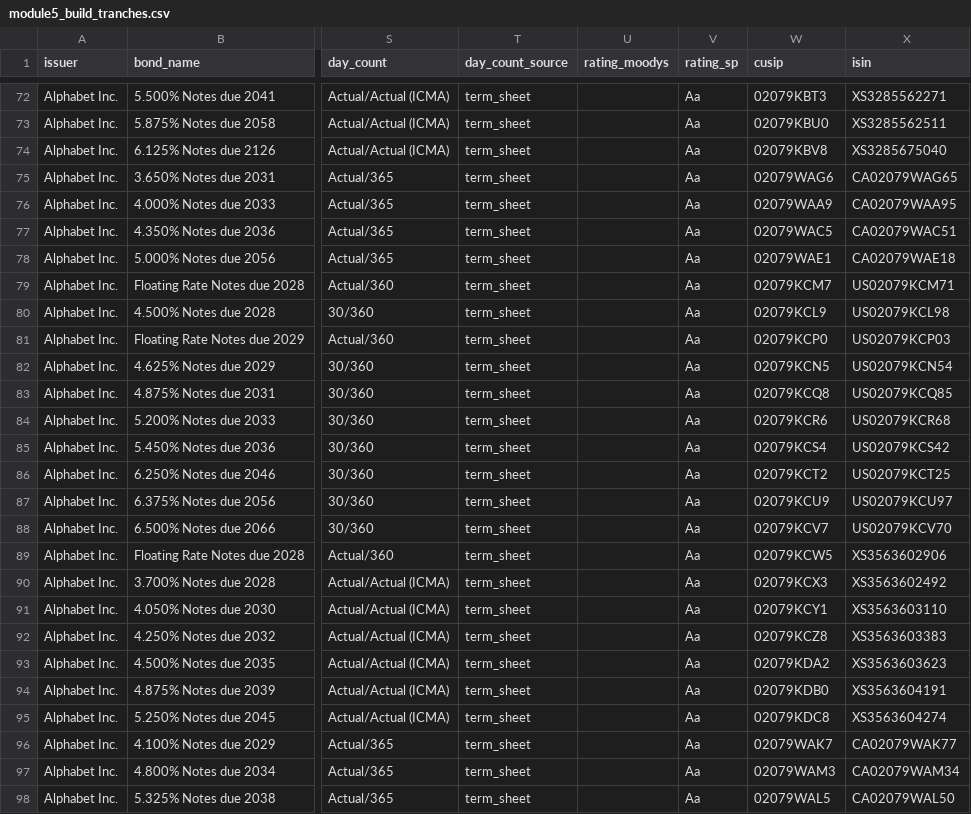
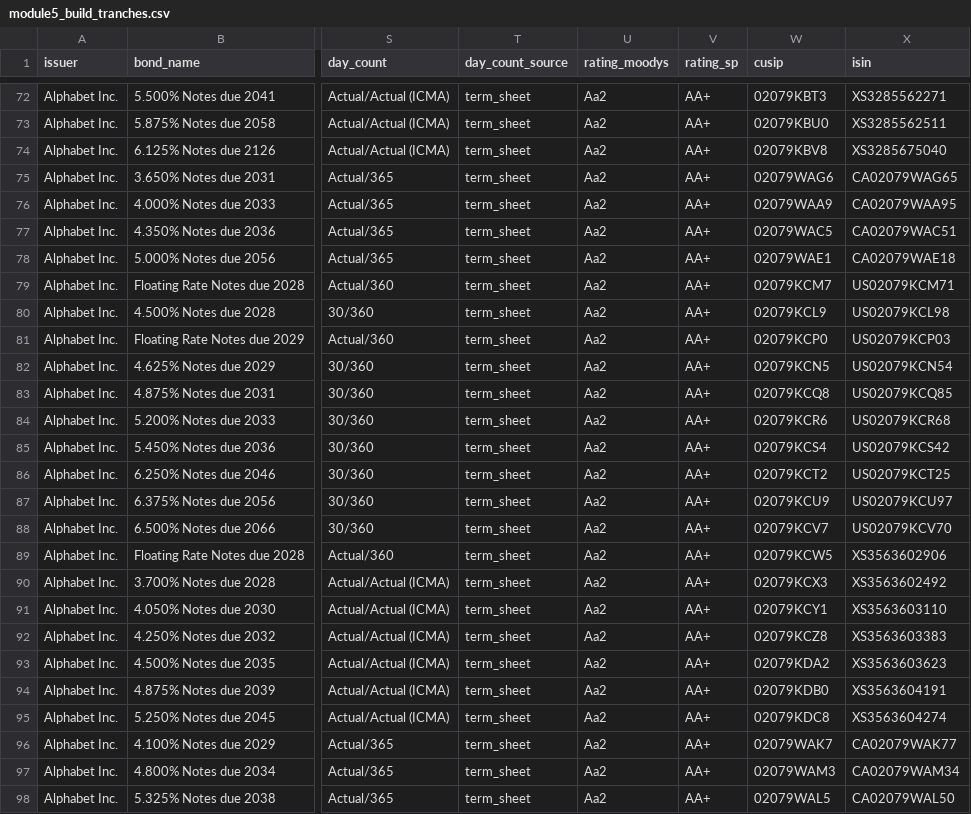
Before and after one commit to Adwait197/-Finance-Reference-Data-Platform, a CSV file: data/processed/module5_build_tranches.csv, drawn as a sheet; only a part is shown, gaps mark what is left out; the diff covers the shown part only; the diff names each change by its address in the sheet, - before the commit and + after, or states it on an @@ line.

```diff
--- a/data/processed/module5_build_tranches.csv
+++ b/data/processed/module5_build_tranches.csv
-U72:U98 (rating_moodys): (empty)
+U72:U98 (rating_moodys): Aa2
-V72:V98 (rating_sp): Aa
+V72:V98 (rating_sp): AA+
```
Also changed, not shown: 110 edited cells elsewhere in this file, data/processed/module5_test_run2_tranches.csv, data/processed/module5_test_run2_validation.csv, 5 other files.
